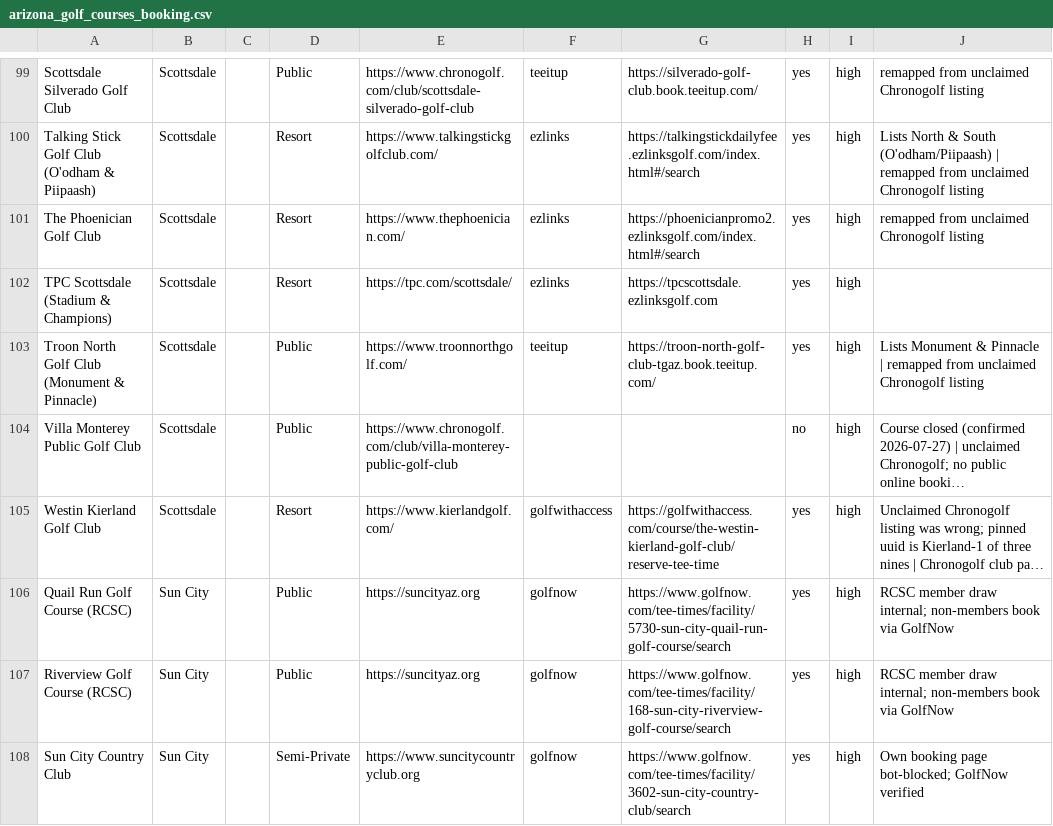
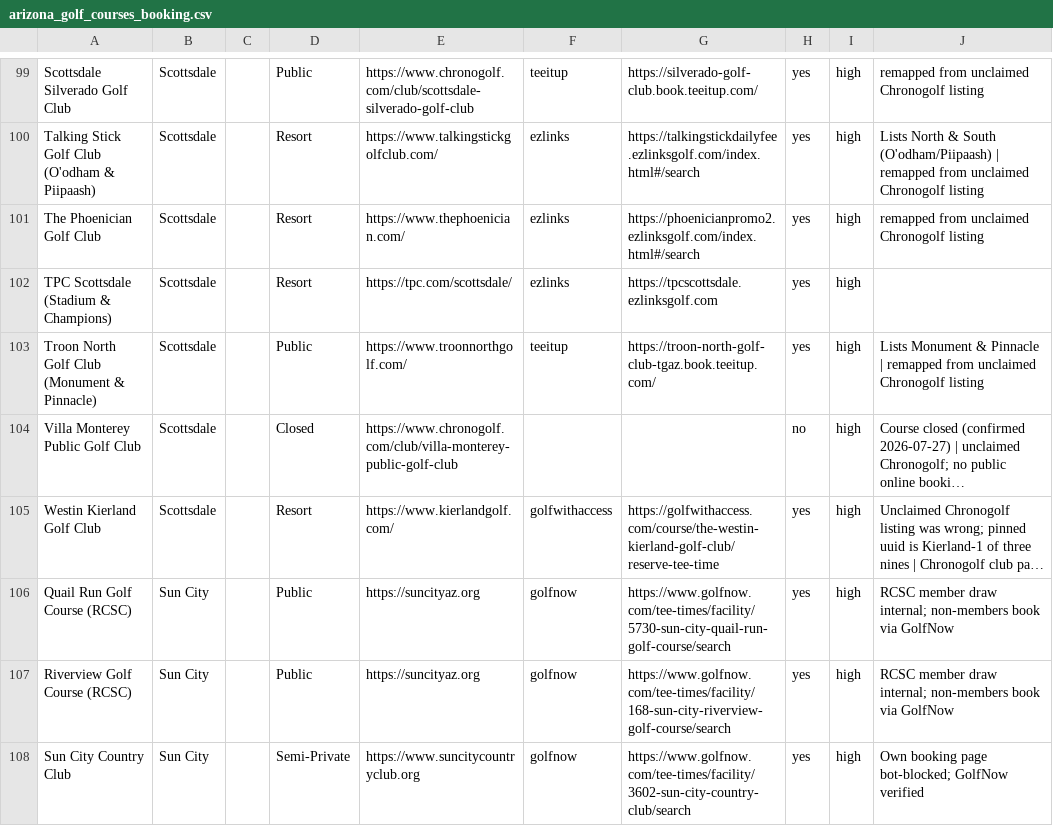
Before and after one commit to OneTeeApp/onetee-scraper, a CSV file: arizona_golf_courses_booking.csv, drawn as a sheet; only a part is shown, gaps mark what is left out; long unchanged cells end in …; the diff covers the shown part only; the diff names each change by its address in the sheet, - before the commit and + after, or states it on an @@ line.

Commit message:
AZ CSV: retire 5 proven-dark courses, and stop calling closed courses "Call to book"
Two things. First a defect fix: five courses retired in 20175df as closed kept Type Public, so build_directory would tag them "Call to book" and publish a pro-shop number for a course that no longer exists - the Saint Andrews at Westcliffe failure that file warns about. They become Type Closed, which excludes them from the directory while keeping the row and its evidence. Falcon Dunes becomes Military and Sun City North becomes Private so both read members-only rather than phone. Second, the five proven-dark retirements, each with the tag that is actually true: Poston Butte, Las Colinas and Pusch Ridge are phone-only (Golf With Access uuid pinned and correct, API empty across the full 30-day horizon), Desert Springs is Private (Sun City Grand resident-only), and Aguila 9 is not a separate sheet at all - the city sells 9-hole play through the Aguila 18 tee sheet we already carry. Verified before commit: registry builds, directory builds at 453 venues with 6 closed excluded, and verify_directory passes with every live course tagged bookable and every registry venue carrying a card.

```diff
--- a/arizona_golf_courses_booking.csv
+++ b/arizona_golf_courses_booking.csv
-D104: Public
+D104: Closed
```
Also changed, not shown: 17 edited cells elsewhere in this file.
